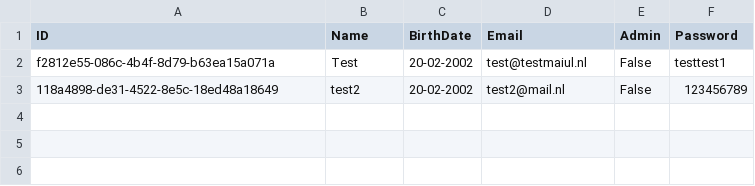
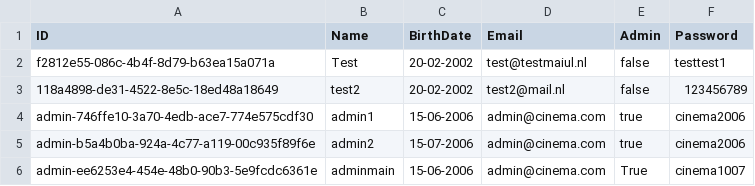
Before and after one commit to HolyCowOfDoom/CinemaReservationSystem, a CSV file: CinemaReservationSystem/UserDB.csv, drawn as a sheet.

Commit message:
Made an admin registration

```diff
--- a/CinemaReservationSystem/UserDB.csv
+++ b/CinemaReservationSystem/UserDB.csv
@@ -1,3 +1,6 @@
 ID,Name,BirthDate,Email,Admin,Password
-f2812e55-086c-4b4f-8d79-b63ea15a071a,Test,20-02-2002,test@testmaiul.nl,False,testtest1
-118a4898-de31-4522-8e5c-18ed48a18649,test2,20-02-2002,test2@mail.nl,False,123456789
+f2812e55-086c-4b4f-8d79-b63ea15a071a,Test,20-02-2002,test@testmaiul.nl,false,testtest1
+118a4898-de31-4522-8e5c-18ed48a18649,test2,20-02-2002,test2@mail.nl,false,123456789
+admin-746ffe10-3a70-4edb-ace7-774e575cdf30,admin1,15-06-2006,admin@cinema.com,true,cinema2006
+admin-b5a4b0ba-924a-4c77-a119-00c935f89f6e,admin2,15-07-2006,admin@cinema.com,true,cinema2006
+admin-ee6253e4-454e-48b0-90b3-5e9fcdc6361e,adminmain,15-06-2006,admin@cinema.com,True,cinema1007
```
Also changed, not shown: 3 other files.
